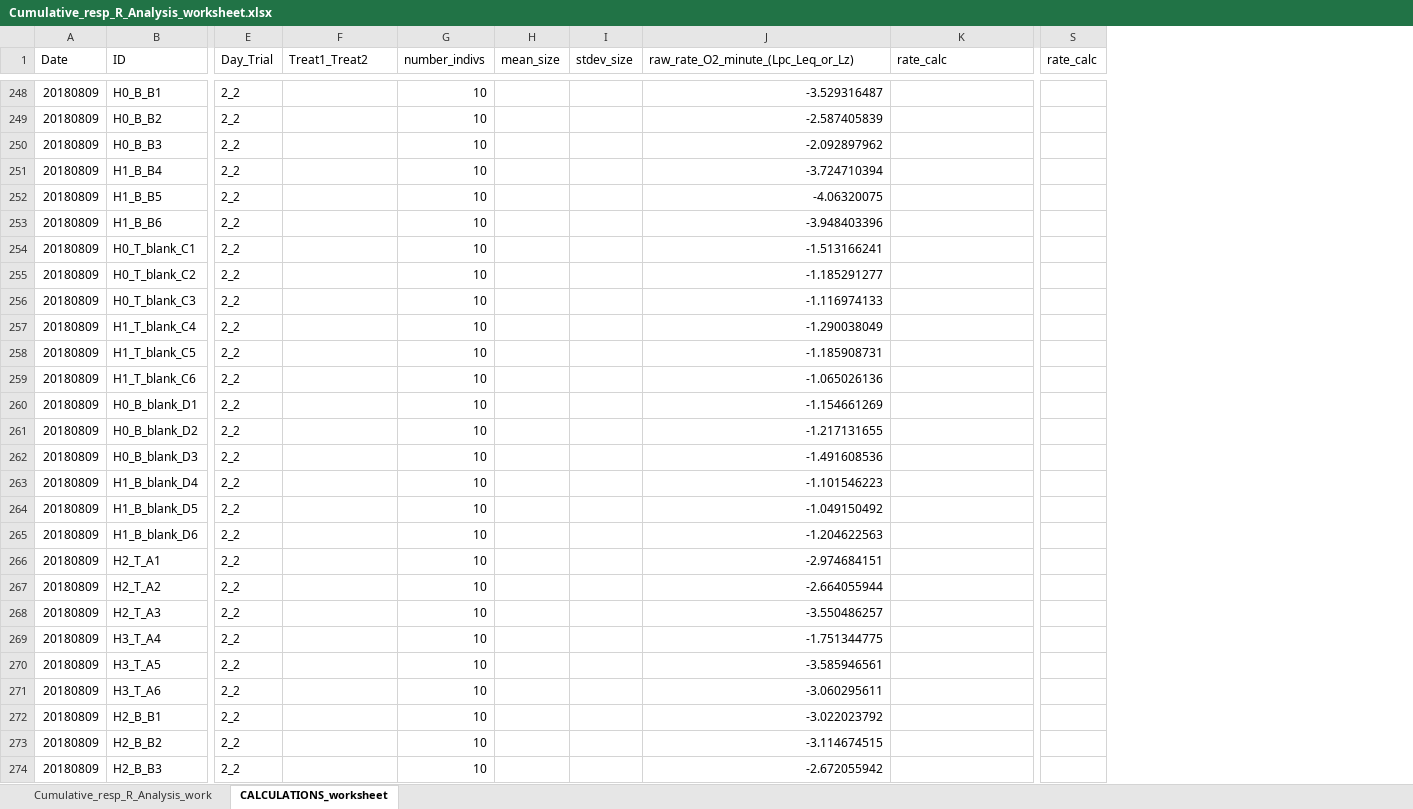
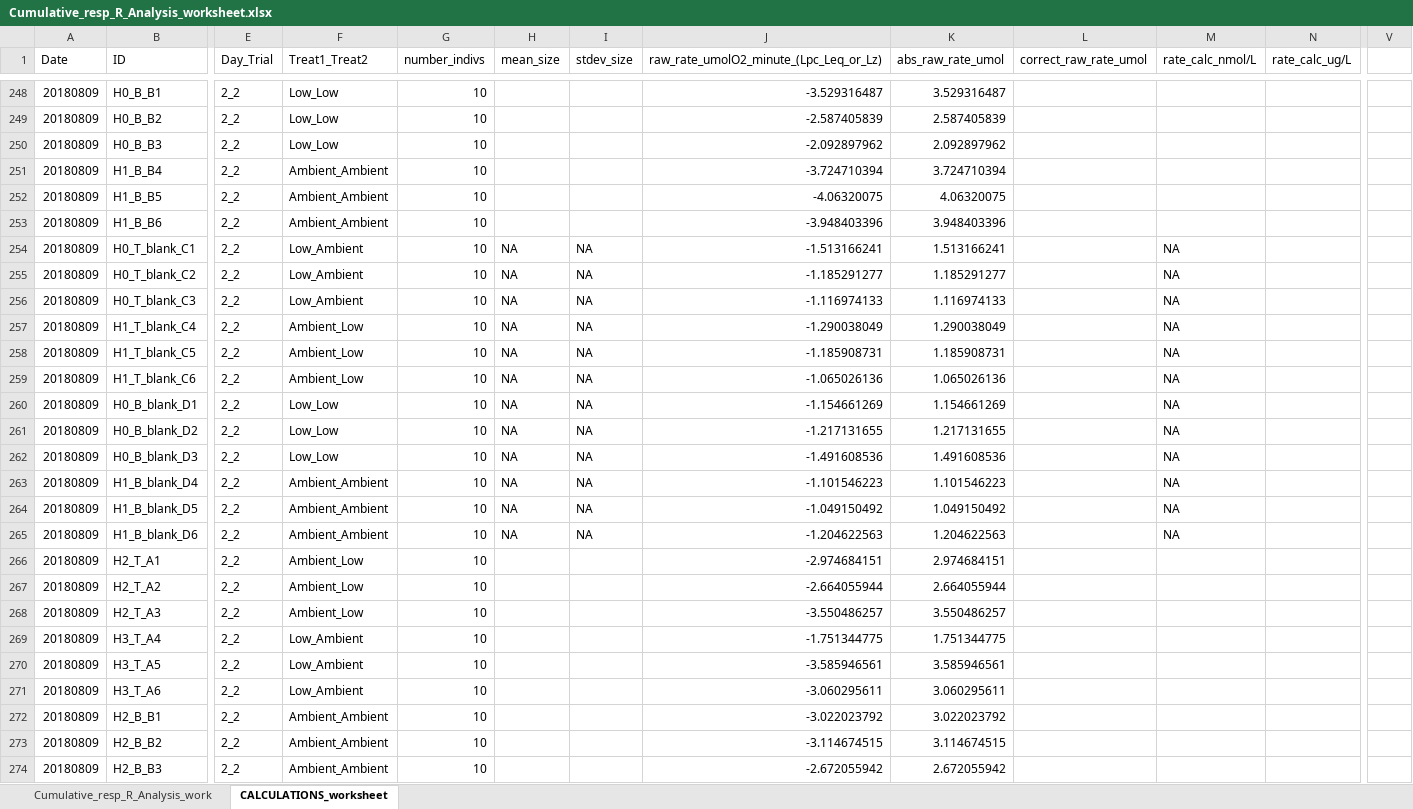
Before and after one commit to hputnam/Geoduck_Conditioning, an Excel workbook: RAnalysis/Data/SDR_data/All_data_csv/Cumulative_output/Cumulative_resp_R_Analysis_worksheet.xlsx, sheet CALCULATIONS_worksheet, drawn as a sheet; only a part is shown, gaps mark what is left out; values as stored, in another font and other column widths than the file's, no cell formats; removed rows and columns are numbered as before the commit, all else as after; the diff covers the shown part only; the diff names each change by its address in the sheet, - before the commit and + after, or states it on an @@ line.

Commit message:
cumulative sheets to calculate true resp rate, new data integrated to sheet 2 of xlsx only

```diff
--- a/RAnalysis/Data/SDR_data/All_data_csv/Cumulative_output/Cumulative_resp_R_Analysis_worksheet.xlsx (sheet CALCULATIONS_worksheet)
+++ b/RAnalysis/Data/SDR_data/All_data_csv/Cumulative_output/Cumulative_resp_R_Analysis_worksheet.xlsx (sheet CALCULATIONS_worksheet)
+column K (abs_raw_rate_umol), rows 248-274: 3.529316487 | 2.587405839 | 2.092897962 | 3.724710394 | 4.06320075 | 3.948403396 | 1.513166241 | 1.185291277 | 1.116974133 | 1.290038049 | 1.185908731 | 1.065026136 | 1.154661269 | 1.217131655 | 1.491608536 | 1.101546223 | 1.049150492 | 1.204622563 | 2.974684151 | 2.664055944 | 3.550486257 | 1.751344775 | 3.585946561 | 3.060295611 | 3.022023792 | 3.114674515 | 2.672055942
+column M (rate_calc_nmol/L), rows 254-265: all NA
+column N (rate_calc_ug/L), empty
-column S (rate_calc), empty
+column V, empty
-J1: raw_rate_O2_minute_(Lpc_Leq_or_Lz)
+J1: raw_rate_umolO2_minute_(Lpc_Leq_or_Lz)
-L1: rate_calc
+L1: correct_raw_rate_umol
-F248:F250 (Treat1_Treat2): (empty)
+F248:F250 (Treat1_Treat2): Low_Low
-F251:F253 (Treat1_Treat2): (empty)
+F251:F253 (Treat1_Treat2): Ambient_Ambient
-F254:F256 (Treat1_Treat2): (empty)
+F254:F256 (Treat1_Treat2): Low_Ambient
-H254:H265 (mean_size): (empty)
+H254:H265 (mean_size): NA
-I254:I265 (stdev_size): (empty)
+I254:I265 (stdev_size): NA
-F257:F259 (Treat1_Treat2): (empty)
+F257:F259 (Treat1_Treat2): Ambient_Low
-F260:F262 (Treat1_Treat2): (empty)
+F260:F262 (Treat1_Treat2): Low_Low
-F263:F265 (Treat1_Treat2): (empty)
+F263:F265 (Treat1_Treat2): Ambient_Ambient
-F266:F268 (Treat1_Treat2): (empty)
+F266:F268 (Treat1_Treat2): Ambient_Low
-F269:F271 (Treat1_Treat2): (empty)
+F269:F271 (Treat1_Treat2): Low_Ambient
-F272:F274 (Treat1_Treat2): (empty)
+F272:F274 (Treat1_Treat2): Ambient_Ambient
```
Also changed, not shown: 448 edited cells elsewhere in this sheet, cell formats.
